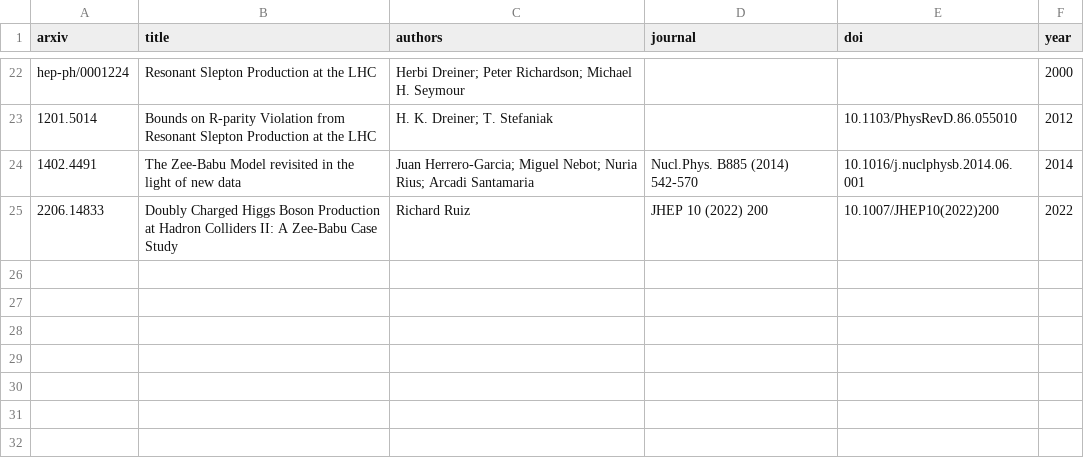
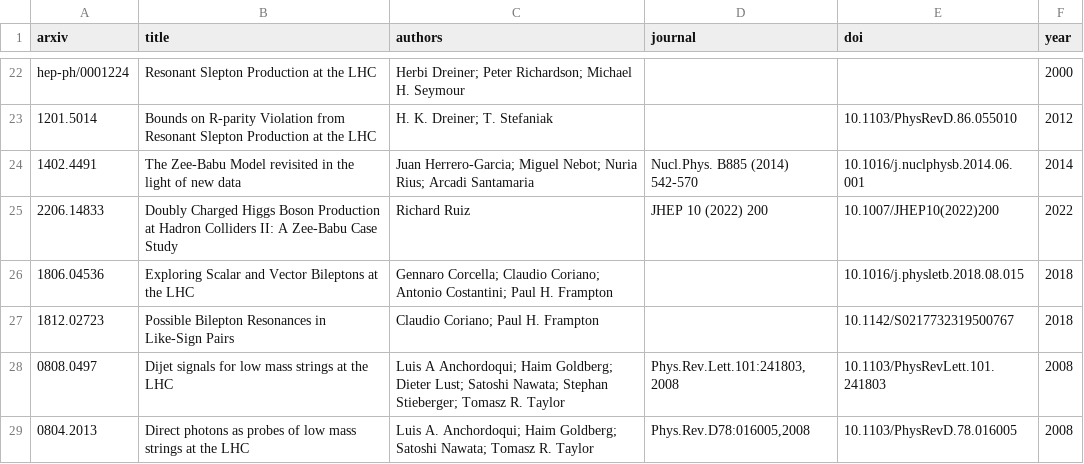
Before and after one commit to rodem-hep/search-budget, a CSV file: data/model_papers.csv, drawn as a sheet; only a part is shown, gaps mark what is left out.

```diff
--- a/data/model_papers.csv
+++ b/data/model_papers.csv
@@ -25 +25,5 @@ hep-ph/0001224,Resonant Slepton Production at the LHC,Herbi Dreiner; Peter Richa
 2206.14833,Doubly Charged Higgs Boson Production at Hadron Colliders II: A Zee-Babu Case Study,Richard Ruiz,JHEP 10 (2022) 200,10.1007/JHEP10(2022)200,2022
+1806.04536,Exploring Scalar and Vector Bileptons at the LHC,Gennaro Corcella; Claudio Coriano; Antonio Costantini; Paul H. Frampton,,10.1016/j.physletb.2018.08.015,2018
+1812.02723,Possible Bilepton Resonances in Like-Sign Pairs,Claudio Coriano; Paul H. Frampton,,10.1142/S0217732319500767,2018
+0808.0497,Dijet signals for low mass strings at the LHC,Luis A Anchordoqui; Haim Goldberg; Dieter Lust; Satoshi Nawata; Stephan Stieberger; Tomasz R. Taylor,"Phys.Rev.Lett.101:241803,2008",10.1103/PhysRevLett.101.241803,2008
+0804.2013,Direct photons as probes of low mass strings at the LHC,Luis A. Anchordoqui; Haim Goldberg; Satoshi Nawata; Tomasz R. Taylor,"Phys.Rev.D78:016005,2008",10.1103/PhysRevD.78.016005,2008
```
Also changed, not shown: results/tables/model_classes.csv, results/tables/model_spectrum_map.csv, 43 other files.
